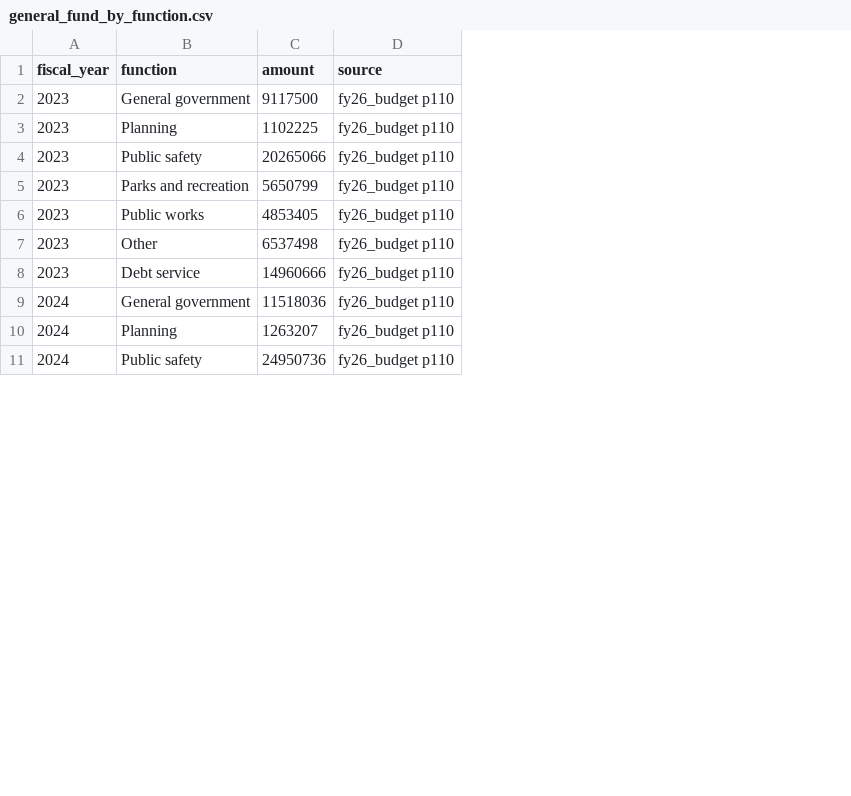
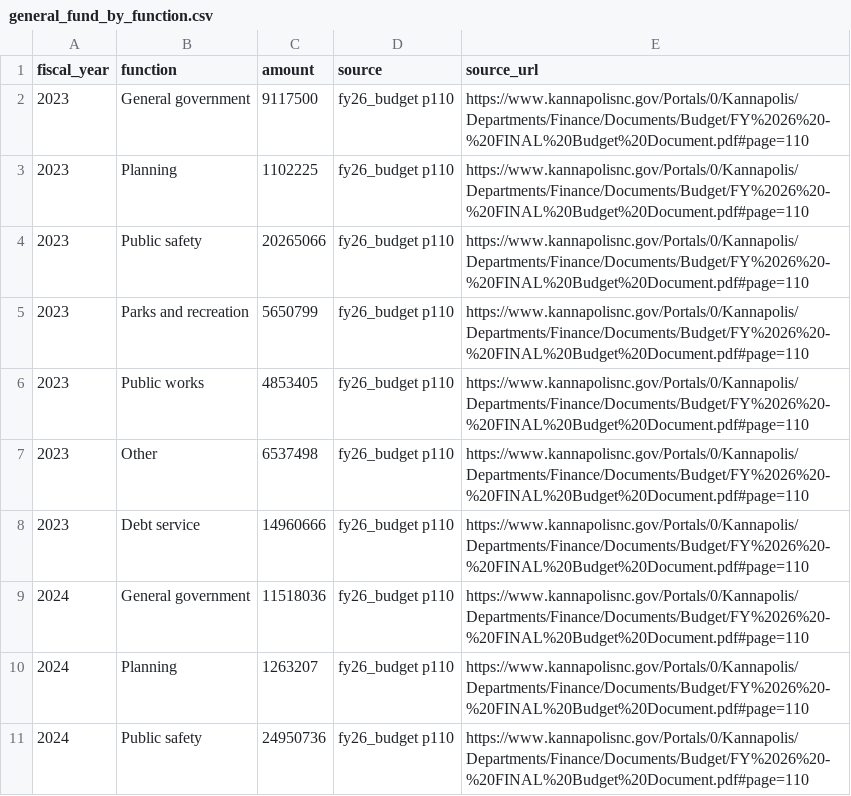
Before and after one commit to bradspry/kannapolis-dashboard, a CSV file: data/manual/general_fund_by_function.csv, drawn as a sheet; only a part is shown; the diff names each change by its address in the sheet, - before the commit and + after, or states it on an @@ line.

Commit message:
Cite official sources; redesign About; richer City Council tile
- Every hand-entered CSV row now has a source_url linking to the
  official PDF at the cited page (#page=N); the budget build fails
  on missing or mismatched citations
- sources.csv is a full registry of 17 official sources (publisher,
  format, URL, what it feeds), all verified live
- About window: summary stats, sources grouped by publisher with
  format filters, data-freshness table, caveat cards, issue link;
  the About tile shows more at each size
- Debt service schedule links each loan to its budget page
- Medium City Council tile adds the next Council meeting and the
  Mayor and Mayor Pro Tem with call and email links
- Updated default home layout

```diff
--- a/data/manual/general_fund_by_function.csv
+++ b/data/manual/general_fund_by_function.csv
+column E (source_url), rows 2-11: all https://www.kannapolisnc.gov/Portals/0/Kannapolis/Departments/Finance/Documents/Budget/FY%2026%20-%20FINAL%20Budget%20Document.pdf#page=110
```
Also changed, not shown: data/manual/debt_history.csv, data/manual/debt_service_fy2027.csv, 16 other files.
